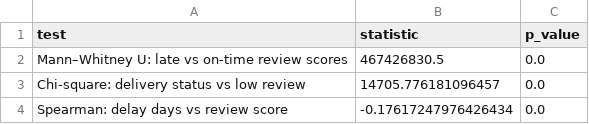
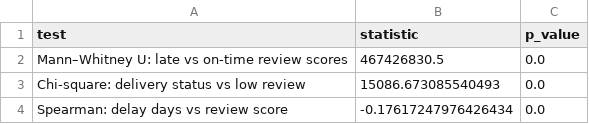
Before and after one commit to rushabkarania/Olist-Commerce-Insights, a CSV file: reports/statistical_results.csv, drawn as a sheet.

```diff
--- a/reports/statistical_results.csv
+++ b/reports/statistical_results.csv
@@ -2,3 +2,3 @@ test,statistic,p_value
 Mann–Whitney U: late vs on-time review scores,467426830.5,0.0
-Chi-square: delivery status vs low review,14705.776181096457,0.0
+Chi-square: delivery status vs low review,15086.673085540493,0.0
 Spearman: delay days vs review score,-0.17617247976426434,0.0
```
Also changed, not shown: 2 other files.
